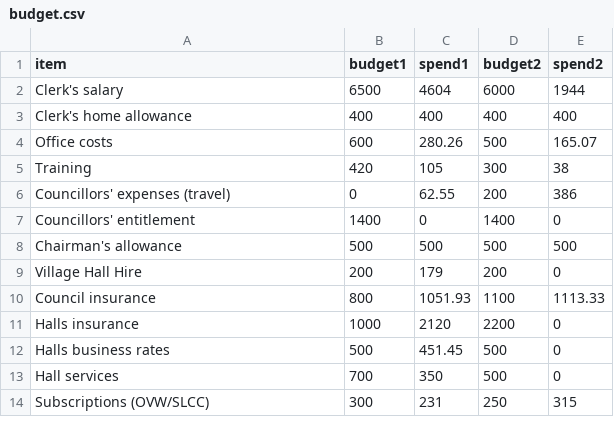
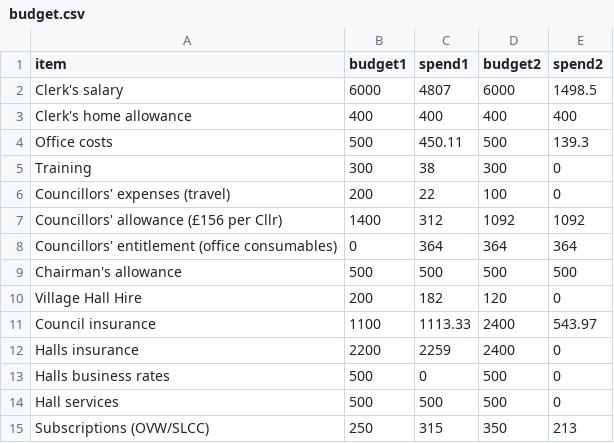
Before and after one commit to gitforsteve/wyevalleycc, a CSV file: data/budget.csv, drawn as a sheet; only a part is shown; the diff covers the shown part only.

```diff
--- a/data/budget.csv
+++ b/data/budget.csv
@@ -1,14 +1,15 @@
 item,budget1,spend1,budget2,spend2
-Clerk's salary,6500,4604,6000,1944
+Clerk's salary,6000,4807,6000,1498.5
 Clerk's home allowance,400,400,400,400
-Office costs,600,280.26,500,165.07
-Training,420,105,300,38
-Councillors' expenses (travel),0,62.55,200,386
-Councillors' entitlement,1400,0,1400,0
+Office costs,500,450.11,500,139.3
+Training,300,38,300,0
+Councillors' expenses (travel),200,22,100,0
+Councillors' allowance (£156 per Cllr),1400,312,1092,1092
+Councillors' entitlement (office consumables),0,364,364,364
 Chairman's allowance,500,500,500,500
-Village Hall Hire,200,179,200,0
-Council insurance,800,1051.93,1100,1113.33
-Halls insurance,1000,2120,2200,0
-Halls business rates,500,451.45,500,0
-Hall services,700,350,500,0
-Subscriptions (OVW/SLCC),300,231,250,315
+Village Hall Hire,200,182,120,0
+Council insurance,1100,1113.33,2400,543.97
+Halls insurance,2200,2259,2400,0
+Halls business rates,500,0,500,0
+Hall services,500,500,500,0
+Subscriptions (OVW/SLCC),250,315,350,213
```
Also changed, not shown: 2 removed rows and 30 edited cells elsewhere in this file, data/accounts.csv, data/councillor.csv, 16 other files.
